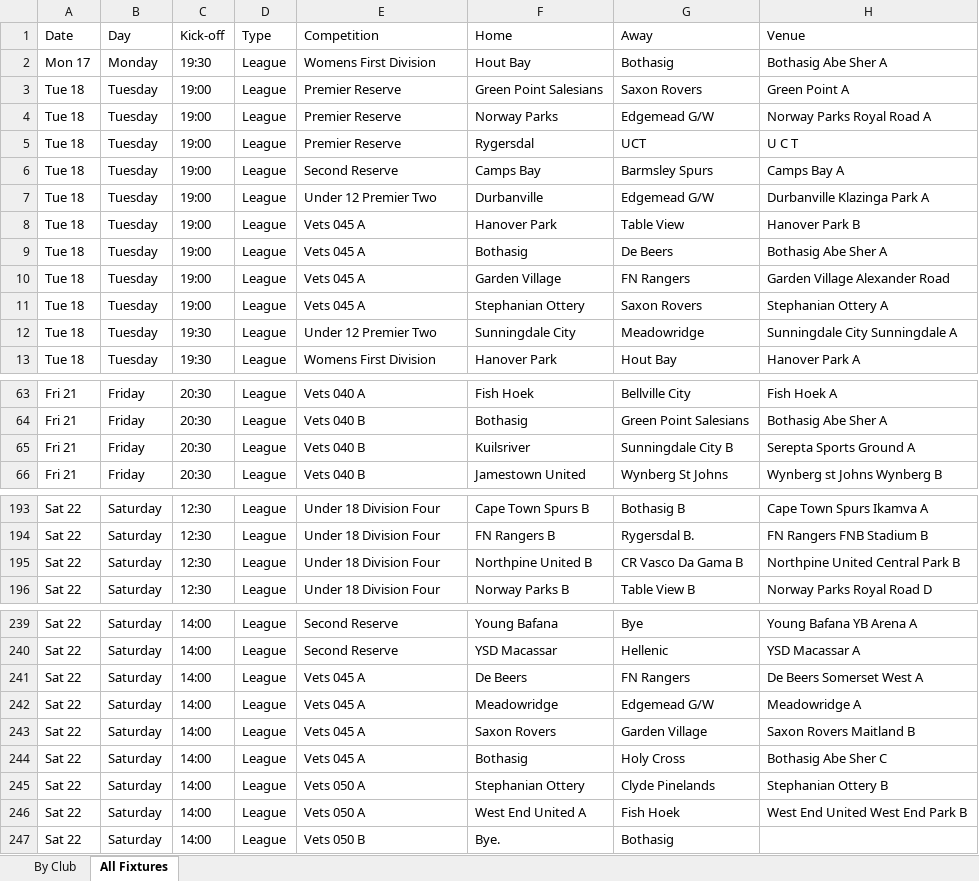
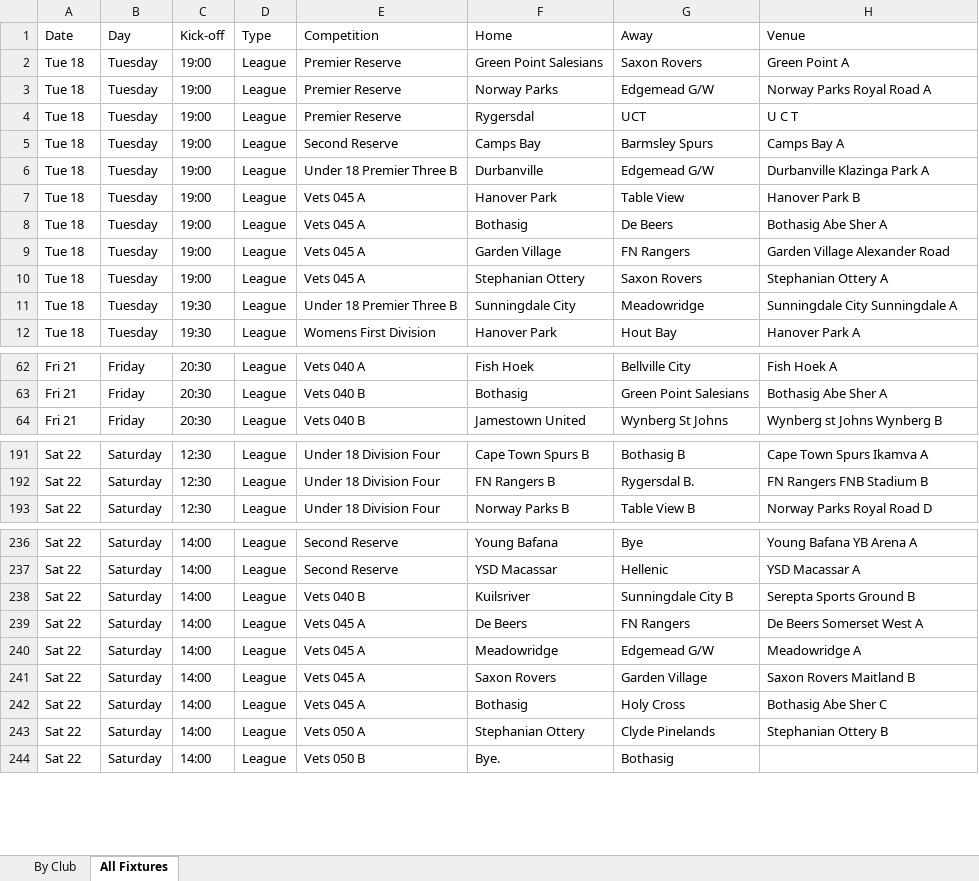
Before and after one commit to JansenAccountantsAuditors/cttlfa-website, an Excel workbook: downloads/week-ahead-fixtures-2026-08-17.xlsx, sheet All Fixtures, drawn as a sheet; only a part is shown, gaps mark what is left out; values as stored, in another font and other column widths than the file's, no cell formats; removed rows and columns are numbered as before the commit, all else as after; the diff covers the shown part only; the diff names each change by its address in the sheet, - before the commit and + after, or states it on an @@ line.

Commit message:
chore: week-ahead fixtures spreadsheet (2026-08-18T09:55:34Z)

```diff
--- a/downloads/week-ahead-fixtures-2026-08-17.xlsx (sheet All Fixtures)
+++ b/downloads/week-ahead-fixtures-2026-08-17.xlsx (sheet All Fixtures)
-row 2: Mon 17 | Monday | 19:30 | League | Womens First Division | Hout Bay | Bothasig | Bothasig Abe Sher A
-E6 (Competition): Under 12 Premier Two
+E6 (Competition): Under 18 Premier Three B
-E11 (Competition): Under 12 Premier Two
+E11 (Competition): Under 18 Premier Three B
-row 65: Fri 21 | Friday | 20:30 | League | Vets 040 B | Kuilsriver | Sunningdale City B | Serepta Sports Ground A
-row 195: Sat 22 | Saturday | 12:30 | League | Under 18 Division Four | Northpine United B | CR Vasco Da Gama B | Northpine United Central Park B
+row 238: Sat 22 | Saturday | 14:00 | League | Vets 040 B | Kuilsriver | Sunningdale City B | Serepta Sports Ground B
-row 246: Sat 22 | Saturday | 14:00 | League | Vets 050 A | West End United A | Fish Hoek | West End United West End Park B
```
Also changed, not shown: 1 added row elsewhere in this sheet, sheet By Club, cell formats, downloads/week-ahead-fixtures.xlsx, 1 other file.
